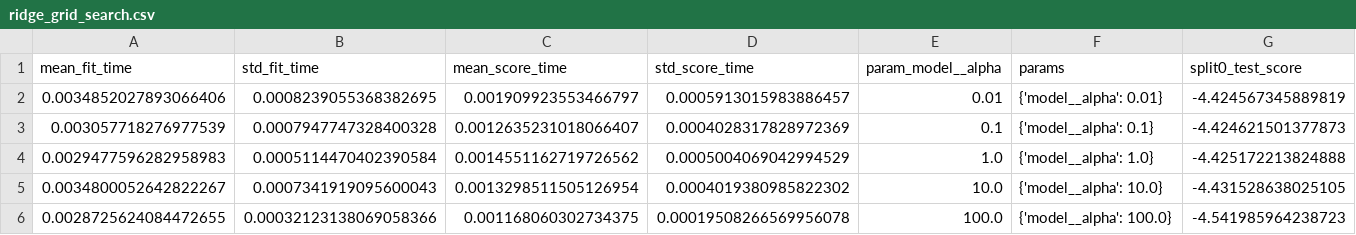
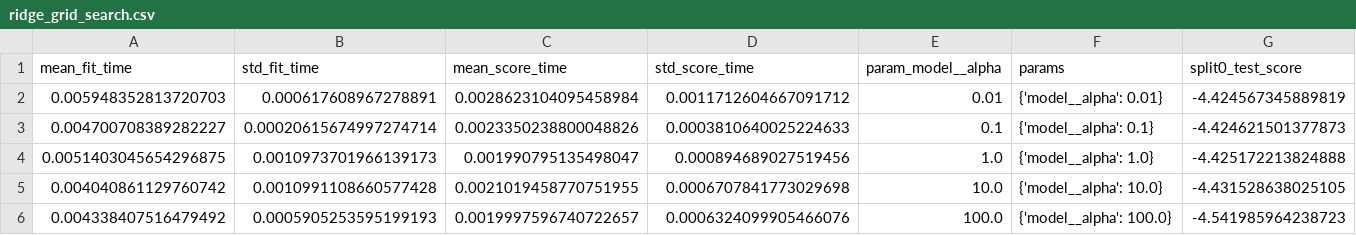
Before and after one commit to zlee0082-png/MMA3001-Final-Project, a CSV file: results/ridge_grid_search.csv, drawn as a sheet; only a part is shown; the diff names each change by its address in the sheet, - before the commit and + after, or states it on an @@ line.

```diff
--- a/results/ridge_grid_search.csv
+++ b/results/ridge_grid_search.csv
-A2 (mean_fit_time): 0.0034852027893066406
+A2 (mean_fit_time): 0.005948352813720703
-B2 (std_fit_time): 0.0008239055368382695
+B2 (std_fit_time): 0.000617608967278891
-C2 (mean_score_time): 0.001909923553466797
+C2 (mean_score_time): 0.0028623104095458984
-D2 (std_score_time): 0.0005913015983886457
+D2 (std_score_time): 0.0011712604667091712
-A3 (mean_fit_time): 0.003057718276977539
+A3 (mean_fit_time): 0.004700708389282227
-B3 (std_fit_time): 0.0007947747328400328
+B3 (std_fit_time): 0.00020615674997274714
-C3 (mean_score_time): 0.0012635231018066407
+C3 (mean_score_time): 0.0023350238800048826
-D3 (std_score_time): 0.0004028317828972369
+D3 (std_score_time): 0.0003810640025224633
-A4 (mean_fit_time): 0.0029477596282958983
+A4 (mean_fit_time): 0.0051403045654296875
-B4 (std_fit_time): 0.0005114470402390584
+B4 (std_fit_time): 0.0010973701966139173
-C4 (mean_score_time): 0.0014551162719726562
+C4 (mean_score_time): 0.001990795135498047
-D4 (std_score_time): 0.0005004069042994529
+D4 (std_score_time): 0.000894689027519456
-A5 (mean_fit_time): 0.0034800052642822267
+A5 (mean_fit_time): 0.004040861129760742
-B5 (std_fit_time): 0.0007341919095600043
+B5 (std_fit_time): 0.0010991108660577428
-C5 (mean_score_time): 0.0013298511505126954
+C5 (mean_score_time): 0.0021019458770751955
-D5 (std_score_time): 0.0004019380985822302
+D5 (std_score_time): 0.0006707841773029698
-A6 (mean_fit_time): 0.0028725624084472655
+A6 (mean_fit_time): 0.004338407516479492
-B6 (std_fit_time): 0.00032123138069058366
+B6 (std_fit_time): 0.0005905253595199193
-C6 (mean_score_time): 0.001168060302734375
+C6 (mean_score_time): 0.0019997596740722657
-D6 (std_score_time): 0.00019508266569956078
+D6 (std_score_time): 0.0006324099905466076
```
Also changed, not shown: results/baseline_comparison.csv, results/mean_cv_folds.csv, 12 other files.
